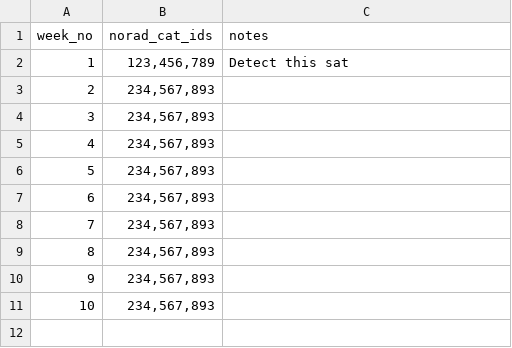
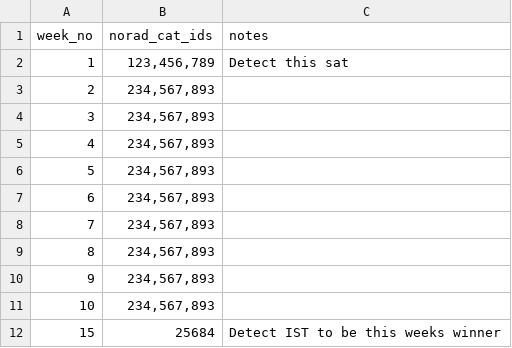
Before and after one commit to AnushaGadigatla/challenges, a CSV file: weeklyChallengeData.csv, drawn as a sheet; the diff names each change by its address in the sheet, - before the commit and + after, or states it on an @@ line.

Commit message:
Update weeklyChallengeData.csv

```diff
--- a/weeklyChallengeData.csv
+++ b/weeklyChallengeData.csv
+row 12: 15 | 25684 | Detect IST to be this weeks winner
```
